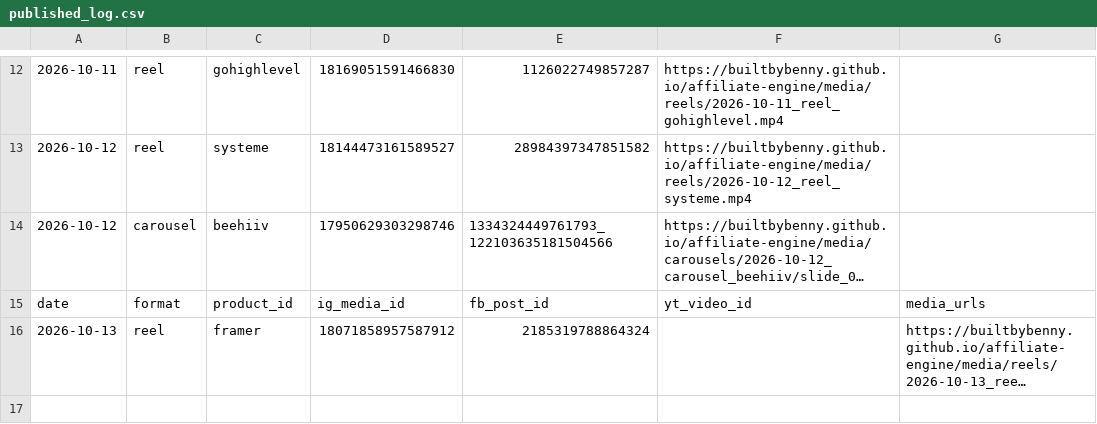
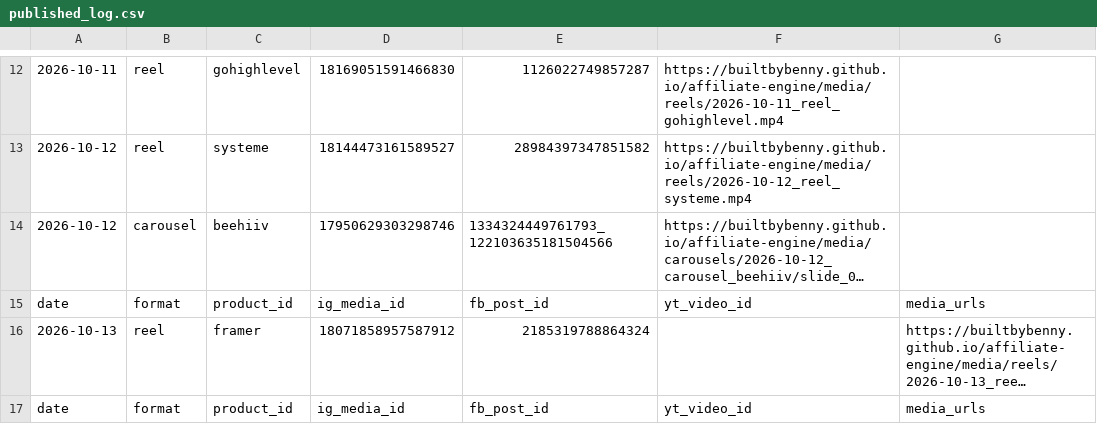
Before and after one commit to builtbybenny/affiliate-engine, a CSV file: data/published_log.csv, drawn as a sheet; only a part is shown, gaps mark what is left out; long unchanged cells end in …; the diff covers the shown part only; the diff names each change by its address in the sheet, - before the commit and + after, or states it on an @@ line.

```diff
--- a/data/published_log.csv
+++ b/data/published_log.csv
+row 17: date | format | product_id | ig_media_id | fb_post_id | yt_video_id | media_urls
```
Also changed, not shown: 1 added row elsewhere in this file, 1 other file.
